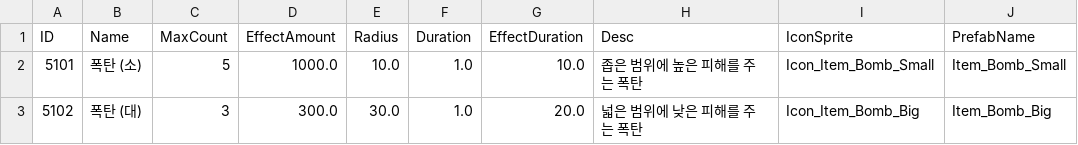
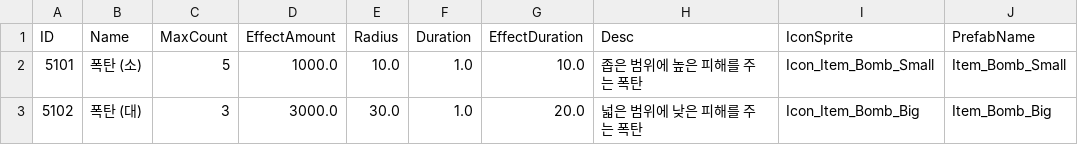
Before and after one commit to kupka05/Project_DR_KHT, a CSV file: Project_DR/Assets/Resources/Item_Bomb_Table.csv, drawn as a sheet.

```diff
--- a/Project_DR/Assets/Resources/Item_Bomb_Table.csv
+++ b/Project_DR/Assets/Resources/Item_Bomb_Table.csv
@@ -2,2 +2,2 @@ ID,Name,MaxCount,EffectAmount,Radius,Duration,EffectDuration,Desc,IconSprite,Pre
 5101,폭탄 (소),5,1000.0,10.0,1.0,10.0,좁은 범위에 높은 피해를 주는 폭탄,Icon_Item_Bomb_Small,Item_Bomb_Small
-5102,폭탄 (대),3,300.0,30.0,1.0,20.0,넓은 범위에 낮은 피해를 주는 폭탄,Icon_Item_Bomb_Big,Item_Bomb_Big
+5102,폭탄 (대),3,3000.0,30.0,1.0,20.0,넓은 범위에 낮은 피해를 주는 폭탄,Icon_Item_Bomb_Big,Item_Bomb_Big
```
Also changed, not shown: Project_DR/Assets/Resources/Bonus_Stat_Table.csv, Project_DR/Assets/Resources/BossMonster_Table.csv, 20 other files.
